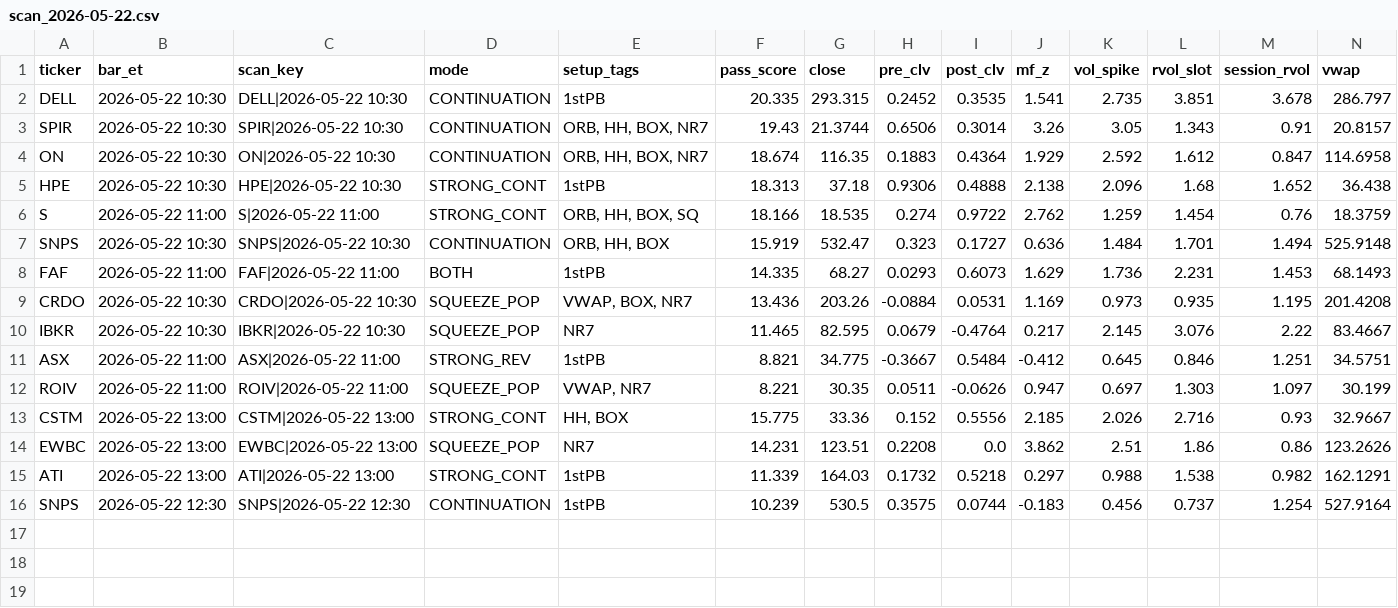
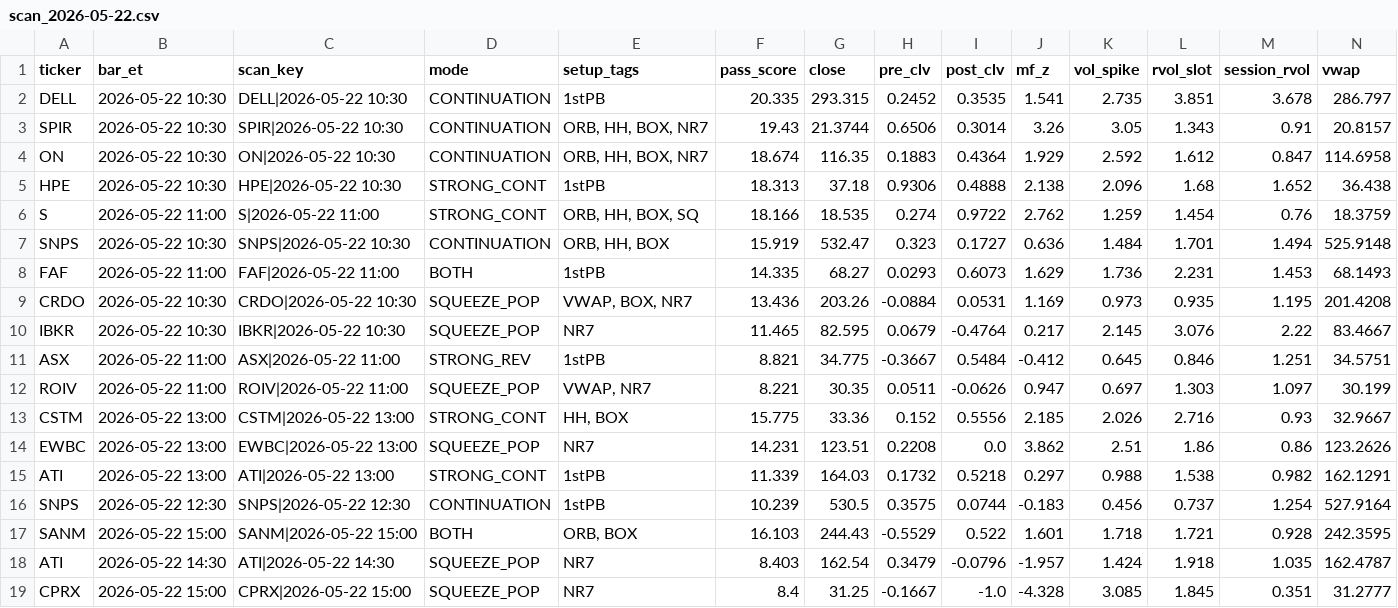
Before and after one commit to sliemalocalcouncil/powerflow_Top-Stocks-by-Quant-Rating, a CSV file: results/scan_2026-05-22.csv, drawn as a sheet; only a part is shown; rows hold the shown columns only; the diff names each change by its address in the sheet, - before the commit and + after, or states it on an @@ line.

```diff
--- a/results/scan_2026-05-22.csv
+++ b/results/scan_2026-05-22.csv
+row 17: SANM | 2026-05-22 15:00 | SANM|2026-05-22 15:00 | BOTH | ORB, BOX | 16.103 | 244.43 | -0.5529 | 0.522 | 1.601 | 1.718 | 1.721 | 0.928 | 242.3595
+row 18: ATI | 2026-05-22 14:30 | ATI|2026-05-22 14:30 | SQUEEZE_POP | NR7 | 8.403 | 162.54 | 0.3479 | -0.0796 | -1.957 | 1.424 | 1.918 | 1.035 | 162.4787
+row 19: CPRX | 2026-05-22 15:00 | CPRX|2026-05-22 15:00 | SQUEEZE_POP | NR7 | 8.4 | 31.25 | -0.1667 | -1.0 | -4.328 | 3.085 | 1.845 | 0.351 | 31.2777
```
Also changed, not shown: 3 other files.
